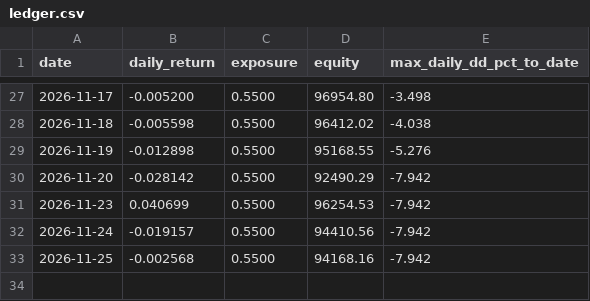
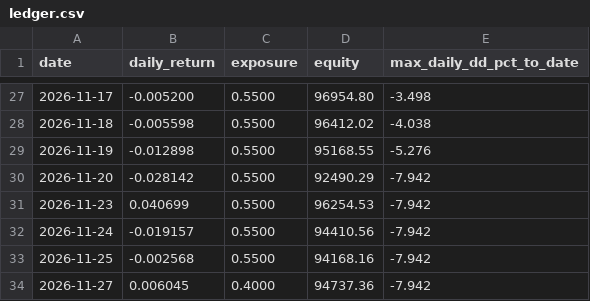
Before and after one commit to isaacbent/g5-paper-trading, a CSV file: p/p3/ledger.csv, drawn as a sheet; only a part is shown, gaps mark what is left out; the diff names each change by its address in the sheet, - before the commit and + after, or states it on an @@ line.

```diff
--- a/p/p3/ledger.csv
+++ b/p/p3/ledger.csv
+row 34: 2026-11-27 | 0.006045 | 0.4000 | 94737.36 | -7.942
```
Also changed, not shown: g3vt/exposure.csv, p/p2/ledger.csv, 28 other files.
